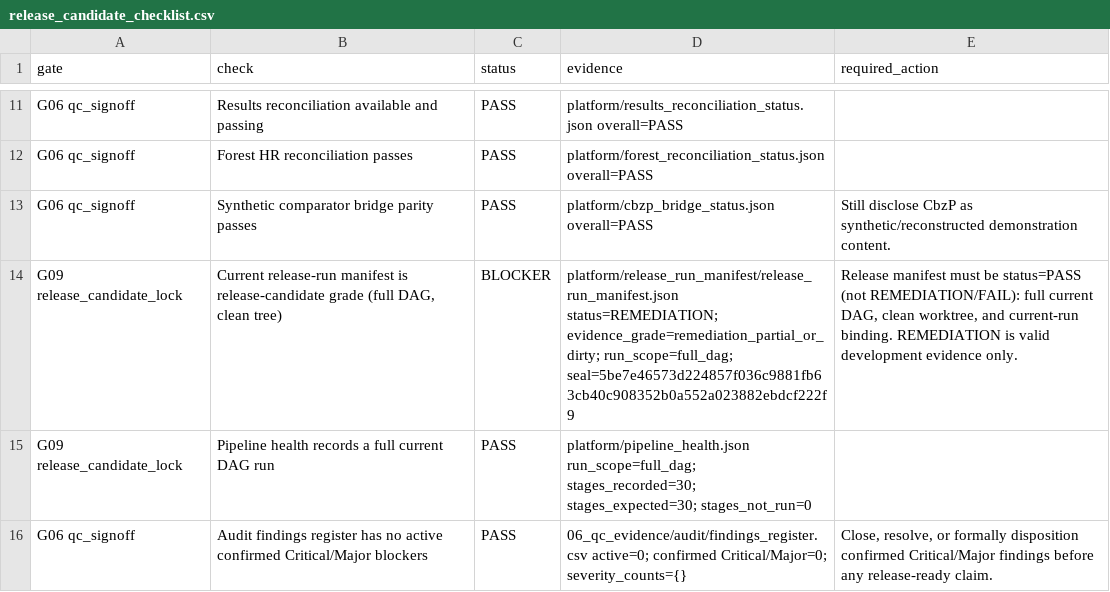
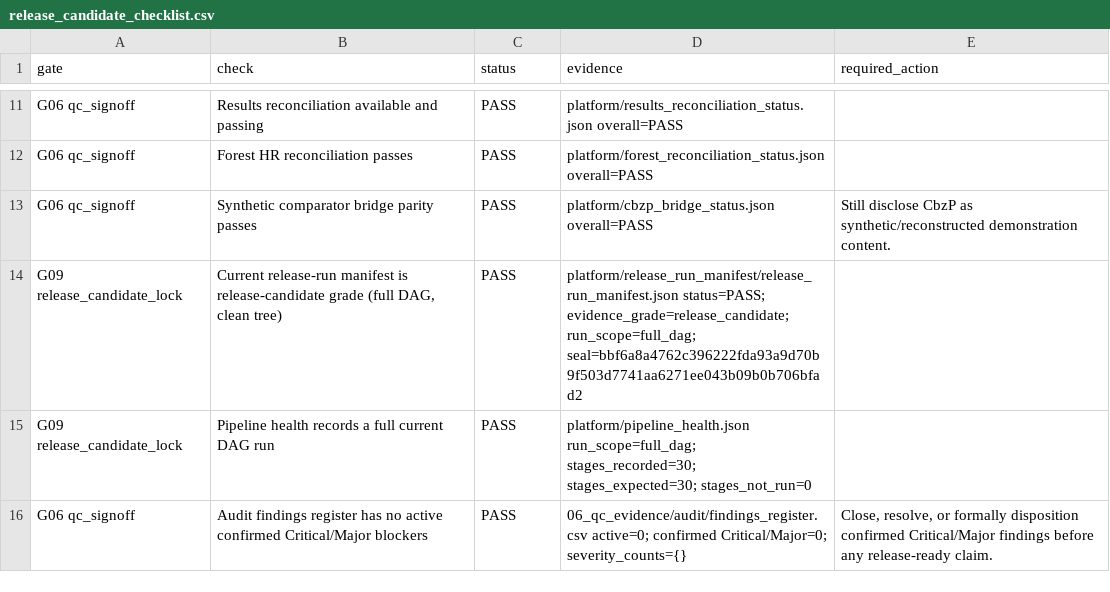
Before and after one commit to antonybevan/TROPIC_sanofi, a CSV file: platform/release_candidate/release_candidate_checklist.csv, drawn as a sheet; only a part is shown, gaps mark what is left out.

Commit message:
chore(release): bind repo-structure seal

```diff
--- a/platform/release_candidate/release_candidate_checklist.csv
+++ b/platform/release_candidate/release_candidate_checklist.csv
@@ -13,3 +13,3 @@ G06 qc_signoff,Forest HR reconciliation passes,PASS,platform/forest_reconciliati
 G06 qc_signoff,Synthetic comparator bridge parity passes,PASS,platform/cbzp_bridge_status.json overall=PASS,Still disclose CbzP as synthetic/reconstructed demonstration content.
-G09 release_candidate_lock,"Current release-run manifest is release-candidate grade (full DAG, clean tree)",BLOCKER,platform/release_run_manifest/release_run_manifest.json status=REMEDIATION; evidence_grade=remediation_partial_or_dirty; run_scope=full_dag; seal=5be7e46573d224857f036c9881fb63cb40c908352b0a552a023882ebdcf222f9,"Release manifest must be status=PASS (not REMEDIATION/FAIL): full current DAG, clean worktree, and current-run binding. REMEDIATION is valid development evidence only."
+G09 release_candidate_lock,"Current release-run manifest is release-candidate grade (full DAG, clean tree)",PASS,platform/release_run_manifest/release_run_manifest.json status=PASS; evidence_grade=release_candidate; run_scope=full_dag; seal=bbf6a8a4762c396222fda93a9d70b9f503d7741aa6271ee043b09b0b706bfad2,
 G09 release_candidate_lock,Pipeline health records a full current DAG run,PASS,platform/pipeline_health.json run_scope=full_dag; stages_recorded=30; stages_expected=30; stages_not_run=0,
```
Also changed, not shown: 4 other files.
